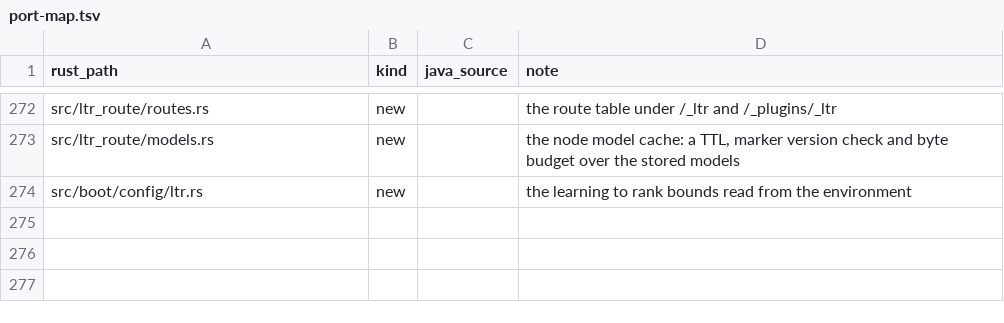
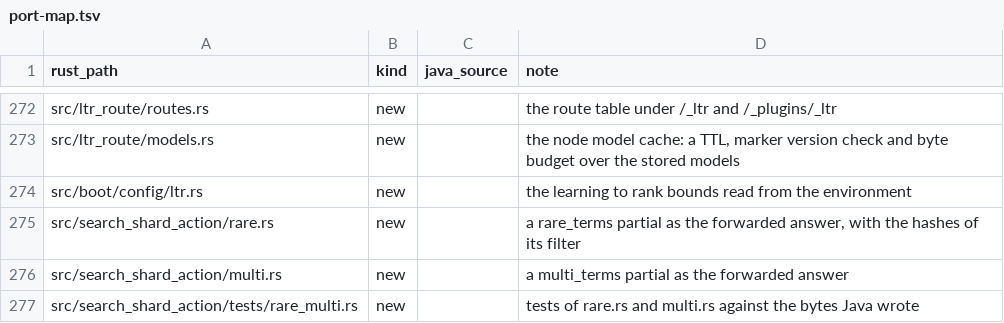
Before and after one commit to huyz0/opensearch-serverless, a TSV file: crates/node/port-map.tsv, drawn as a sheet; only a part is shown, gaps mark what is left out; the diff names each change by its address in the sheet, - before the commit and + after, or states it on an @@ line.

```diff
--- a/crates/node/port-map.tsv
+++ b/crates/node/port-map.tsv
+row 275: src/search_shard_action/rare.rs | new |  | a rare_terms partial as the forwarded answer, with the hashes of its filter
+row 276: src/search_shard_action/multi.rs | new |  | a multi_terms partial as the forwarded answer
+row 277: src/search_shard_action/tests/rare_multi.rs | new |  | tests of rare.rs and multi.rs against the bytes Java wrote
```
Also changed, not shown: crates/transport/port-map.tsv, 27 other files.
